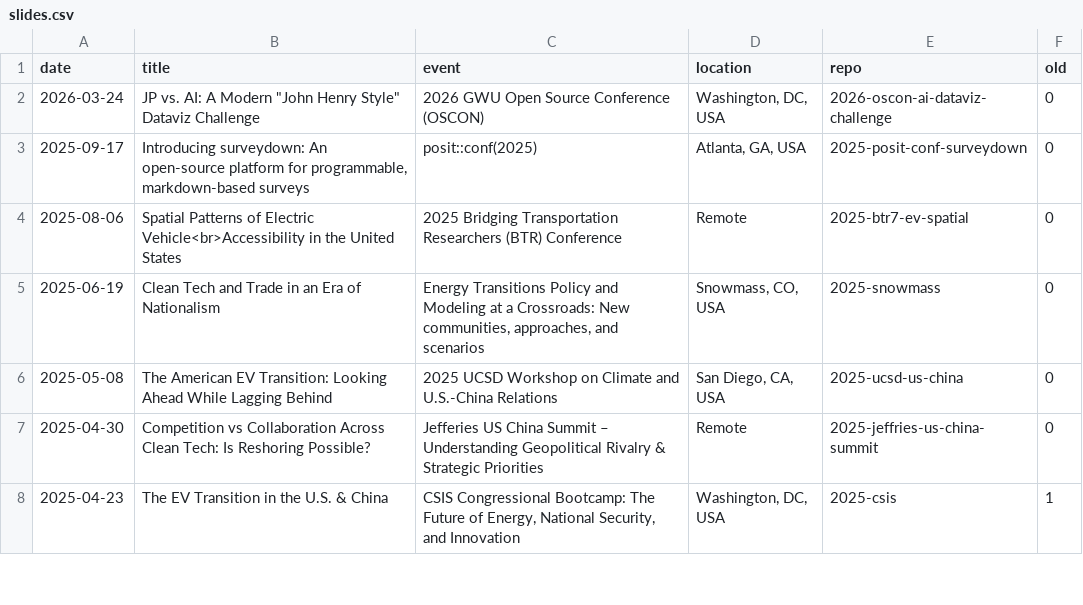
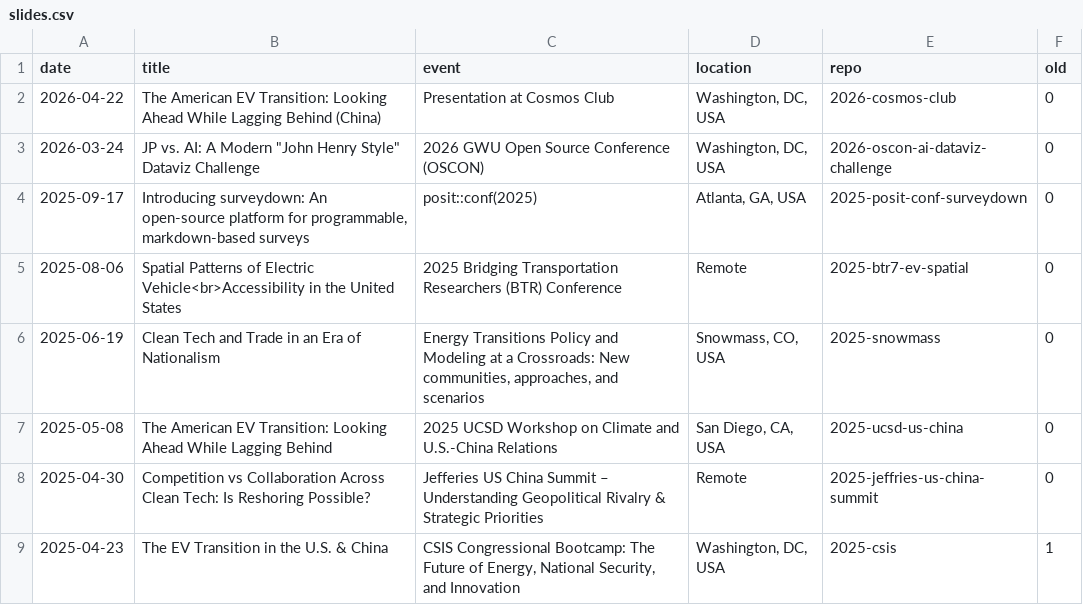
Before and after one commit to jhelvy/jhelvy_quarto, a CSV file: content/slides.csv, drawn as a sheet; only a part is shown.

Commit message:
Update slides.csv

```diff
--- a/content/slides.csv
+++ b/content/slides.csv
@@ -1,2 +1,3 @@
 date,title,event,location,repo,old
+2026-04-22,The American EV Transition: Looking Ahead While Lagging Behind (China),Presentation at Cosmos Club,"Washington, DC, USA",2026-cosmos-club,0
 2026-03-24,"JP vs. AI: A Modern ""John Henry Style"" Dataviz Challenge",2026 GWU Open Source Conference (OSCON),"Washington, DC, USA",2026-oscon-ai-dataviz-challenge,0
```
